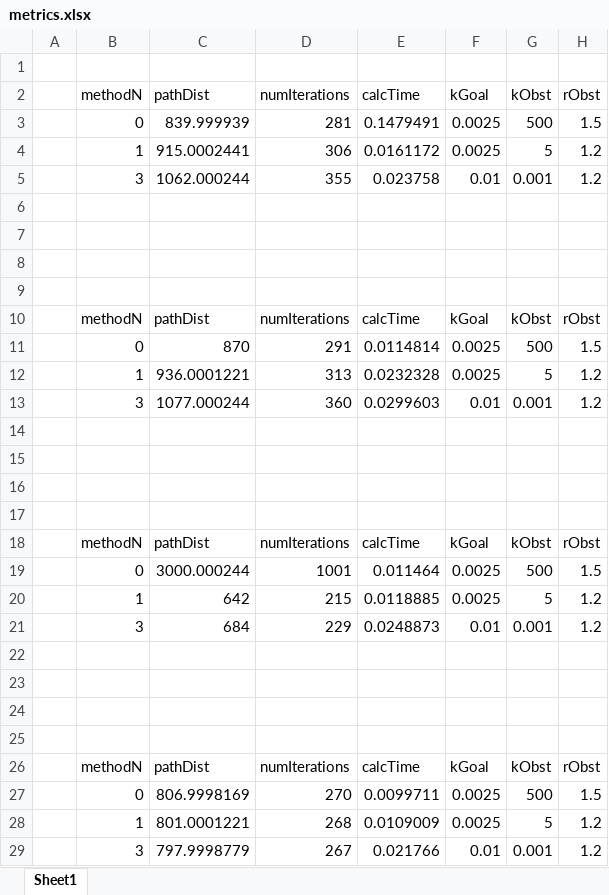
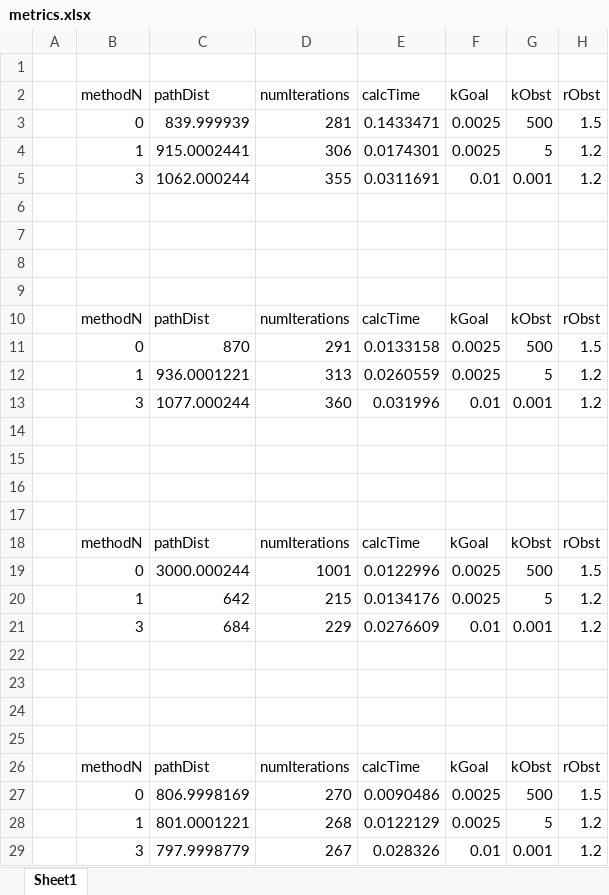
Before and after one commit to FilippoCheein/Path-Planning, an Excel workbook: metrics.xlsx, sheet Sheet1, drawn as a sheet; values as stored, in another font and other column widths than the file's, no borders; the diff names each change by its address in the sheet, - before the commit and + after, or states it on an @@ line.

```diff
--- a/metrics.xlsx (sheet Sheet1)
+++ b/metrics.xlsx (sheet Sheet1)
-E3 (calcTime): 0.1479491
+E3 (calcTime): 0.1433471
-E4 (calcTime): 0.0161172
+E4 (calcTime): 0.0174301
-E5 (calcTime): 0.023758
+E5 (calcTime): 0.0311691
-E11 (calcTime): 0.0114814
+E11 (calcTime): 0.0133158
-E12 (calcTime): 0.0232328
+E12 (calcTime): 0.0260559
-E13 (calcTime): 0.0299603
+E13 (calcTime): 0.031996
-E19 (calcTime): 0.011464
+E19 (calcTime): 0.0122996
-E20 (calcTime): 0.0118885
+E20 (calcTime): 0.0134176
-E21 (calcTime): 0.0248873
+E21 (calcTime): 0.0276609
-E27 (calcTime): 0.0099711
+E27 (calcTime): 0.0090486
-E28 (calcTime): 0.0109009
+E28 (calcTime): 0.0122129
-E29 (calcTime): 0.021766
+E29 (calcTime): 0.028326
```
Also changed, not shown: 2 other files.
